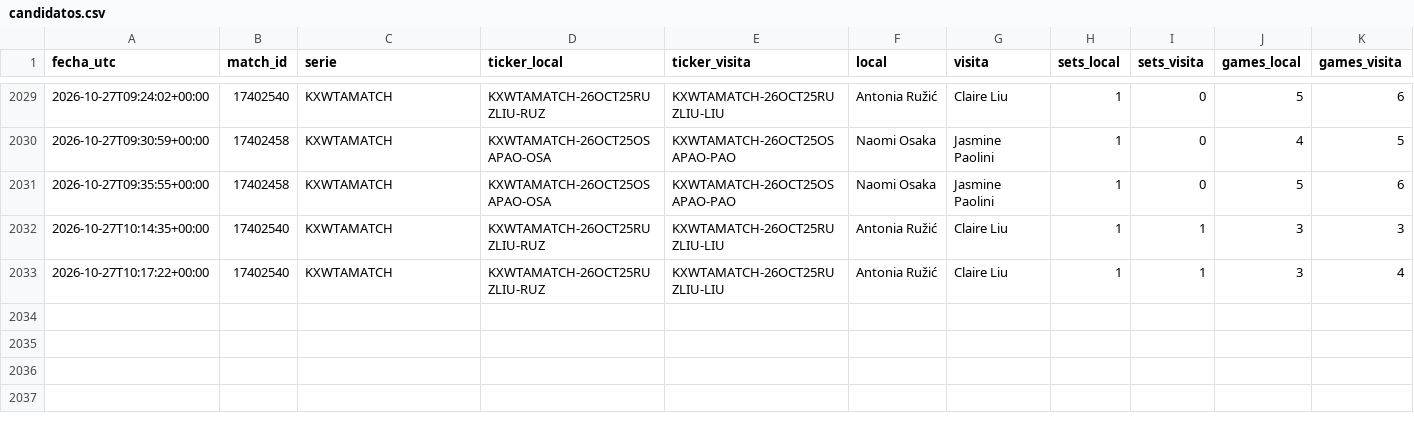
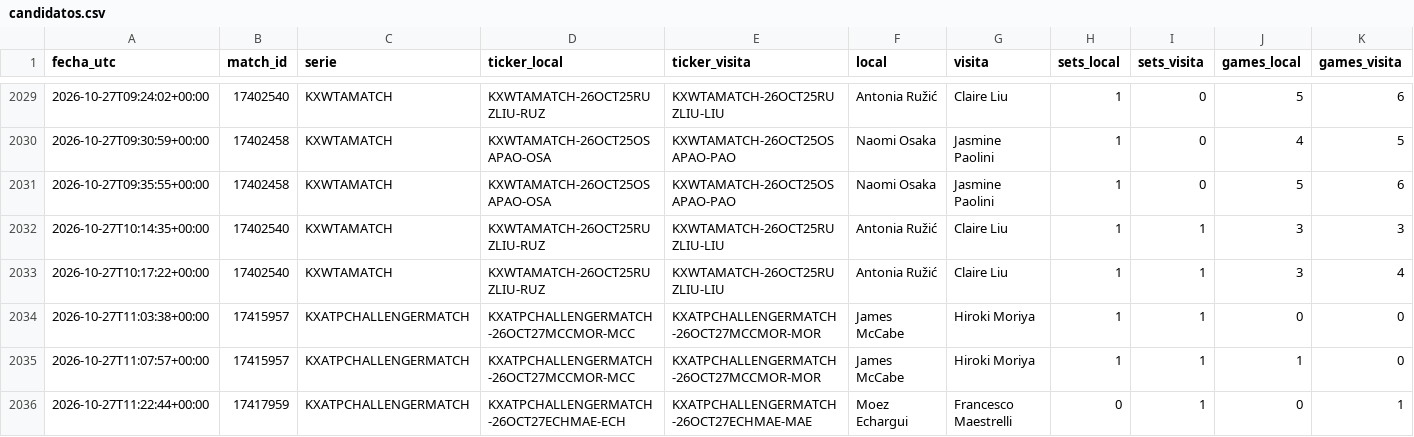
Before and after one commit to dineroforever/tenis-alertas, a CSV file: candidatos.csv, drawn as a sheet; only a part is shown, gaps mark what is left out; rows hold the shown columns only; the diff names each change by its address in the sheet, - before the commit and + after, or states it on an @@ line.

```diff
--- a/candidatos.csv
+++ b/candidatos.csv
+row 2034: 2026-10-27T11:03:38+00:00 | 17415957 | KXATPCHALLENGERMATCH | KXATPCHALLENGERMATCH-26OCT27MCCMOR-MCC | KXATPCHALLENGERMATCH-26OCT27MCCMOR-MOR | James McCabe | Hiroki Moriya | 1 | 1 | 0 | 0
+row 2035: 2026-10-27T11:07:57+00:00 | 17415957 | KXATPCHALLENGERMATCH | KXATPCHALLENGERMATCH-26OCT27MCCMOR-MCC | KXATPCHALLENGERMATCH-26OCT27MCCMOR-MOR | James McCabe | Hiroki Moriya | 1 | 1 | 1 | 0
+row 2036: 2026-10-27T11:22:44+00:00 | 17417959 | KXATPCHALLENGERMATCH | KXATPCHALLENGERMATCH-26OCT27ECHMAE-ECH | KXATPCHALLENGERMATCH-26OCT27ECHMAE-MAE | Moez Echargui | Francesco Maestrelli | 0 | 1 | 0 | 1
```
Also changed, not shown: marcas_guia_juan.csv, real_ops.csv, 2 other files.
